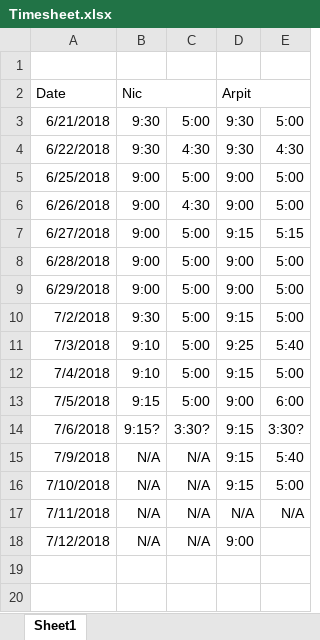
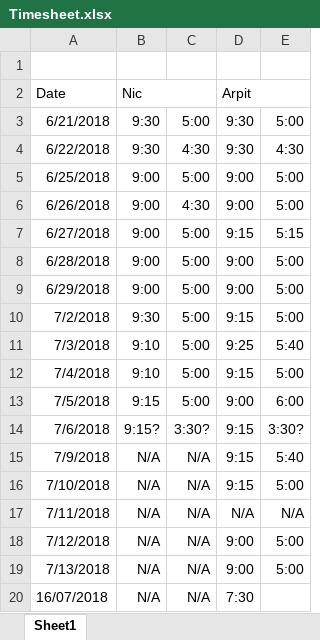
Before and after one commit to nhcha6/MersProject, an Excel workbook: Timesheet.xlsx, sheet Sheet1, drawn as a sheet; values as stored, in another font and other column widths than the file's, no borders; the diff names each change by its address in the sheet, - before the commit and + after, or states it on an @@ line.

```diff
--- a/Timesheet.xlsx (sheet Sheet1)
+++ b/Timesheet.xlsx (sheet Sheet1)
-E18: (empty)
+E18: 5:00
+row 19: 7/13/2018 | N/A | N/A | 9:00 | 5:00
+row 20: 16/07/2018 | N/A | N/A | 7:30
```
Also changed, not shown: 2 other files.
